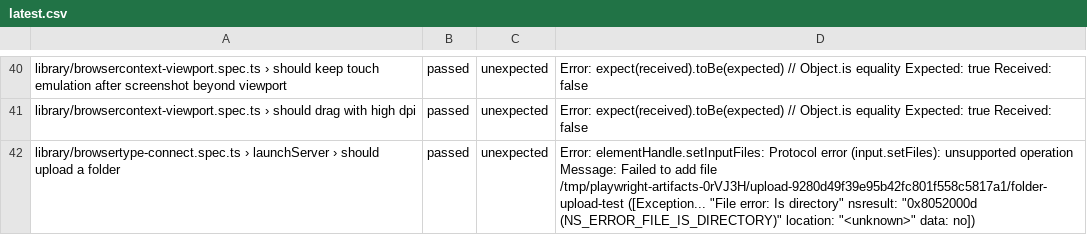
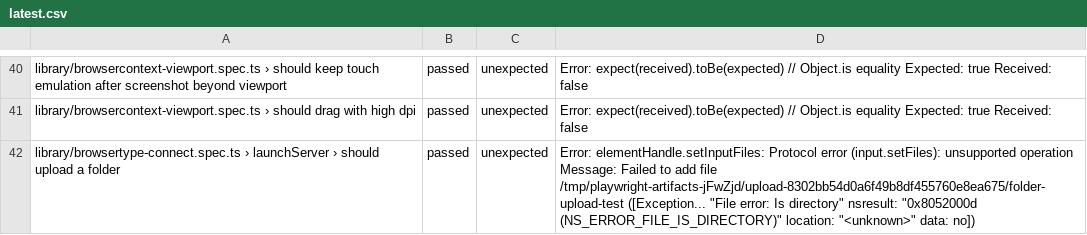
Before and after one commit to firefox-devtools/playwright-bidi-dashboard, a CSV file: latest.csv, drawn as a sheet; only a part is shown, gaps mark what is left out; the diff covers the shown part only.

```diff
--- a/latest.csv
+++ b/latest.csv
@@ -41,2 +41,2 @@ library/browsercontext-viewport.spec.ts › should keep touch emulation after sc
 library/browsercontext-viewport.spec.ts › should drag with high dpi,passed,unexpected,Error: expect(received).toBe(expected) // Object.is equality Expected: true Received: false
-library/browsertype-connect.spec.ts › launchServer › should upload a folder,passed,unexpected,"Error: elementHandle.setInputFiles: Protocol error (input.setFiles): unsupported operation Message: Failed to add file /tmp/playwright-artifacts-0rVJ3H/upload-9280d49f39e95b42fc801f558c5817a1/folder-upload-test ([Exception... ""File error: Is directory"" nsresult: ""0x8052000d (NS_ERROR_FILE_IS_DIRECTORY)"" location: ""<unknown>"" data: no])"
+library/browsertype-connect.spec.ts › launchServer › should upload a folder,passed,unexpected,"Error: elementHandle.setInputFiles: Protocol error (input.setFiles): unsupported operation Message: Failed to add file /tmp/playwright-artifacts-jFwZjd/upload-8302bb54d0a6f49b8df455760e8ea675/folder-upload-test ([Exception... ""File error: Is directory"" nsresult: ""0x8052000d (NS_ERROR_FILE_IS_DIRECTORY)"" location: ""<unknown>"" data: no])"
```
Also changed, not shown: 1 added row, 4 removed rows and 10 edited cells elsewhere in this file, 3 other files.
